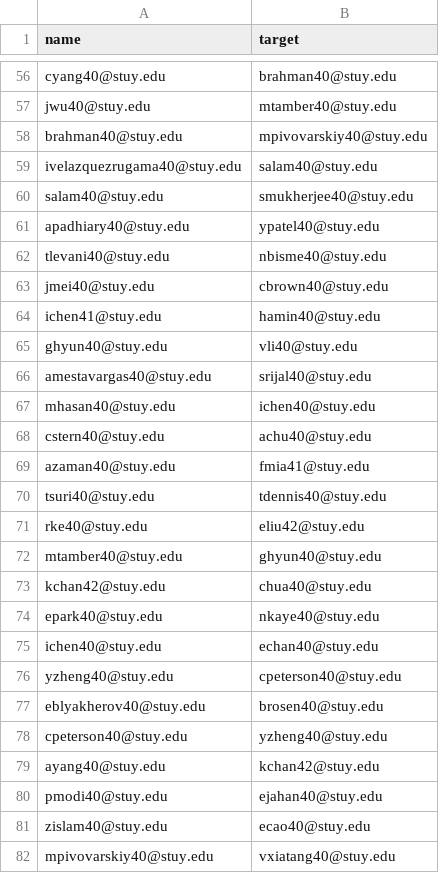
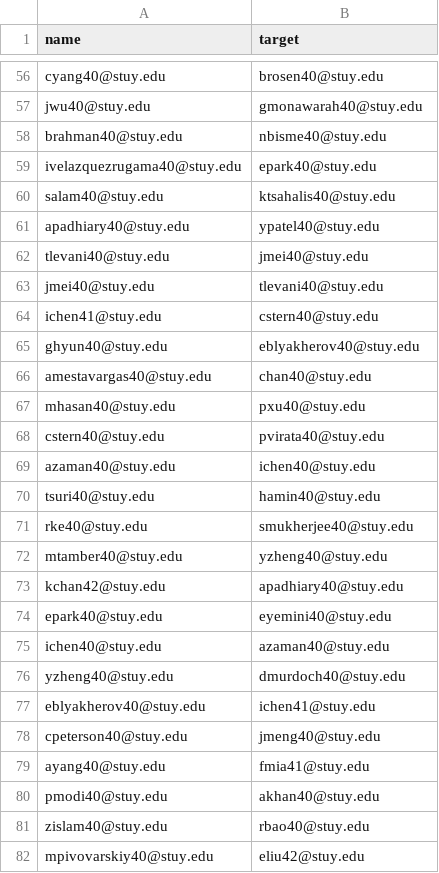
Before and after one commit to ThePotatoPowers/stuyassassin, a CSV file: pairs.csv, drawn as a sheet; only a part is shown, gaps mark what is left out; the diff covers the shown part only; the diff names each change by its address in the sheet, - before the commit and + after, or states it on an @@ line.

```diff
--- a/pairs.csv
+++ b/pairs.csv
-B56 (target): brahman40@stuy.edu
+B56 (target): brosen40@stuy.edu
-B57 (target): mtamber40@stuy.edu
+B57 (target): gmonawarah40@stuy.edu
-B58 (target): mpivovarskiy40@stuy.edu
+B58 (target): nbisme40@stuy.edu
-B59 (target): salam40@stuy.edu
+B59 (target): epark40@stuy.edu
-B60 (target): smukherjee40@stuy.edu
+B60 (target): ktsahalis40@stuy.edu
-B62 (target): nbisme40@stuy.edu
+B62 (target): jmei40@stuy.edu
-B63 (target): cbrown40@stuy.edu
+B63 (target): tlevani40@stuy.edu
-B64 (target): hamin40@stuy.edu
+B64 (target): cstern40@stuy.edu
-B65 (target): vli40@stuy.edu
+B65 (target): eblyakherov40@stuy.edu
-B66 (target): srijal40@stuy.edu
+B66 (target): chan40@stuy.edu
-B67 (target): ichen40@stuy.edu
+B67 (target): pxu40@stuy.edu
-B68 (target): achu40@stuy.edu
+B68 (target): pvirata40@stuy.edu
-B69 (target): fmia41@stuy.edu
+B69 (target): ichen40@stuy.edu
-B70 (target): tdennis40@stuy.edu
+B70 (target): hamin40@stuy.edu
-B71 (target): eliu42@stuy.edu
+B71 (target): smukherjee40@stuy.edu
-B72 (target): ghyun40@stuy.edu
+B72 (target): yzheng40@stuy.edu
-B73 (target): chua40@stuy.edu
+B73 (target): apadhiary40@stuy.edu
-B74 (target): nkaye40@stuy.edu
+B74 (target): eyemini40@stuy.edu
-B75 (target): echan40@stuy.edu
+B75 (target): azaman40@stuy.edu
-B76 (target): cpeterson40@stuy.edu
+B76 (target): dmurdoch40@stuy.edu
-B77 (target): brosen40@stuy.edu
+B77 (target): ichen41@stuy.edu
-B78 (target): yzheng40@stuy.edu
+B78 (target): jmeng40@stuy.edu
-B79 (target): kchan42@stuy.edu
+B79 (target): fmia41@stuy.edu
-B80 (target): ejahan40@stuy.edu
+B80 (target): akhan40@stuy.edu
-B81 (target): ecao40@stuy.edu
+B81 (target): rbao40@stuy.edu
-B82 (target): vxiatang40@stuy.edu
+B82 (target): eliu42@stuy.edu
```
Also changed, not shown: 1 added row and 57 edited cells elsewhere in this file, public/pairs.csv, 1 other file.
